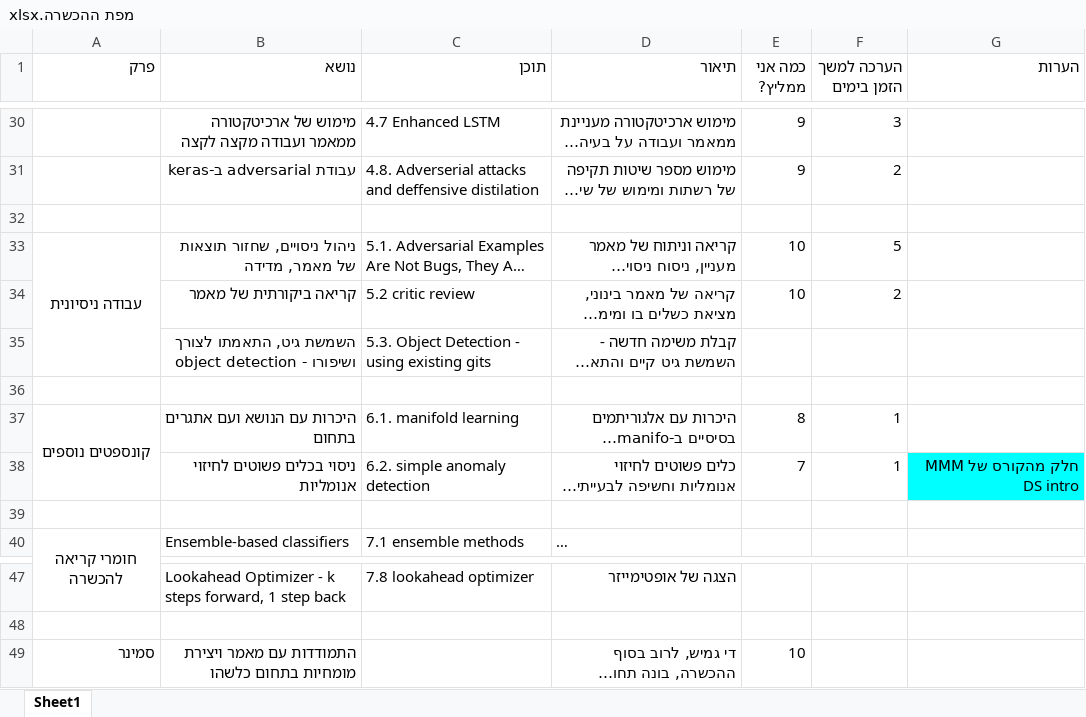
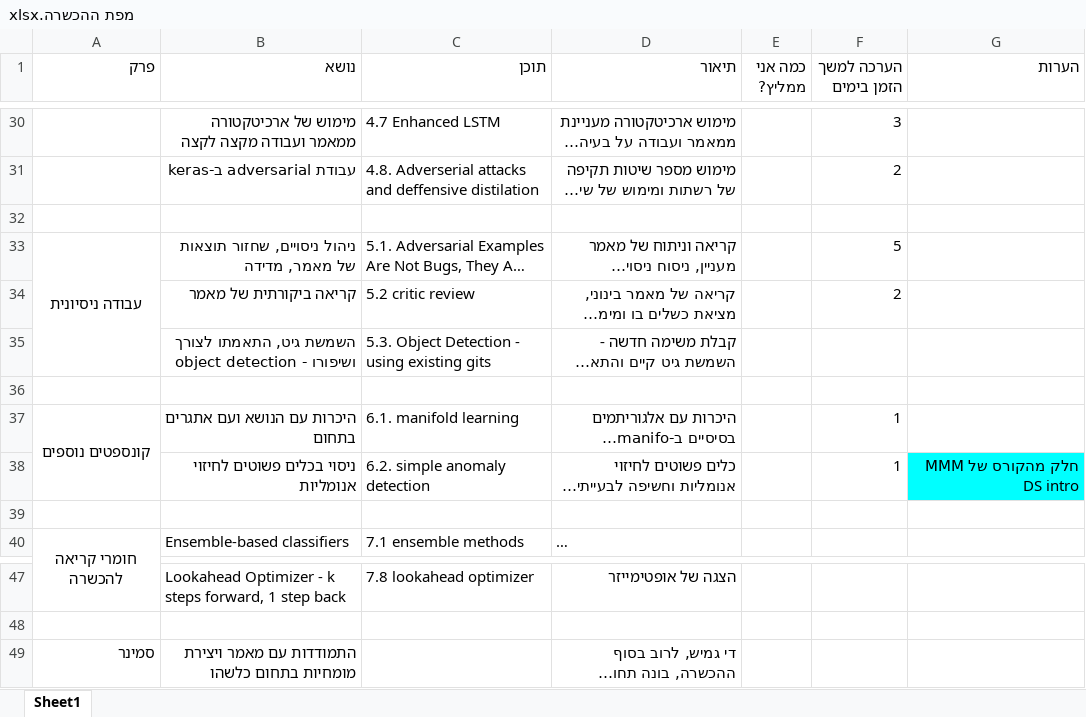
Before and after one commit to haroldbola/Course_Maphat, an Excel workbook: מפת ההכשרה.xlsx, sheet Sheet1, drawn as a sheet; only a part is shown, gaps mark what is left out; long unchanged cells end in …; values as stored, in another font and other column widths than the file's, no borders; charts and pictures and conditional formats not drawn; the diff covers the shown part only; the diff names each change by its address in the sheet, - before the commit and + after, or states it on an @@ line.

```diff
--- a/מפת ההכשרה.xlsx (sheet Sheet1)
+++ b/מפת ההכשרה.xlsx (sheet Sheet1)
-E30:E31 (כמה אני ממליץ?): 9
+E30:E31 (כמה אני ממליץ?): (empty)
-E33:E34 (כמה אני ממליץ?): 10
+E33:E34 (כמה אני ממליץ?): (empty)
-E37 (כמה אני ממליץ?): 8
+E37 (כמה אני ממליץ?): (empty)
-E38 (כמה אני ממליץ?): 7
+E38 (כמה אני ממליץ?): (empty)
-E49 (כמה אני ממליץ?): 10
+E49 (כמה אני ממליץ?): (empty)
```
Also changed, not shown: 23 edited cells elsewhere in this sheet, charts or pictures, 20 other files.
